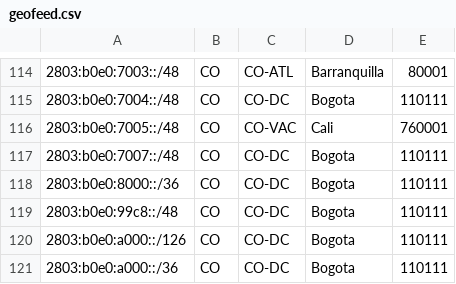
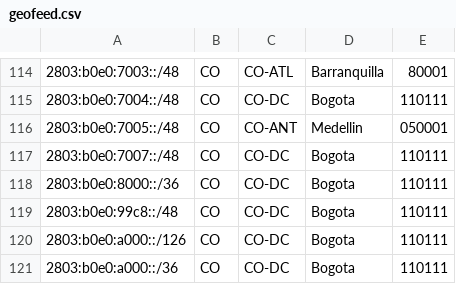
Before and after one commit to noc-pit/Geofeed-PIT, a CSV file: geofeed.csv, drawn as a sheet; only a part is shown, gaps mark what is left out.

Commit message:
geofeed.csv

```diff
--- a/geofeed.csv
+++ b/geofeed.csv
@@ -115,3 +115,3 @@
 2803:b0e0:7004::/48,CO,CO-DC,Bogota,110111
-2803:b0e0:7005::/48,CO,CO-VAC,Cali,760001
+2803:b0e0:7005::/48,CO,CO-ANT,Medellin,050001
 2803:b0e0:7007::/48,CO,CO-DC,Bogota,110111
```
